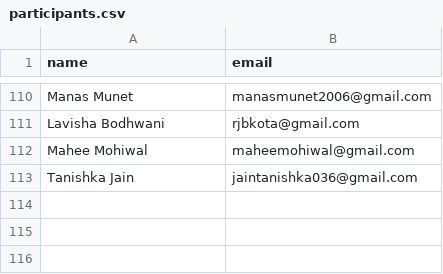
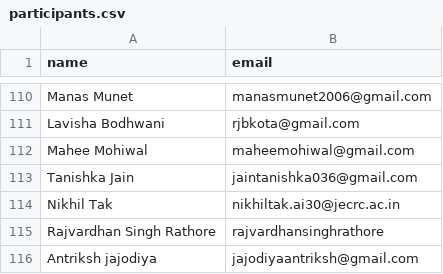
Before and after one commit to hardik-gexcode/ieee-poster-certificate, a CSV file: data/participants.csv, drawn as a sheet; only a part is shown, gaps mark what is left out.

Commit message:
Add new participants to the CSV file

```diff
--- a/data/participants.csv
+++ b/data/participants.csv
@@ -113 +113,4 @@ Mahee Mohiwal,maheemohiwal@gmail.com
 Tanishka Jain,jaintanishka036@gmail.com
+Nikhil Tak,nikhiltak.ai30@jecrc.ac.in
+Rajvardhan Singh Rathore,rajvardhansinghrathore
+Antriksh jajodiya,jajodiyaantriksh@gmail.com
```
